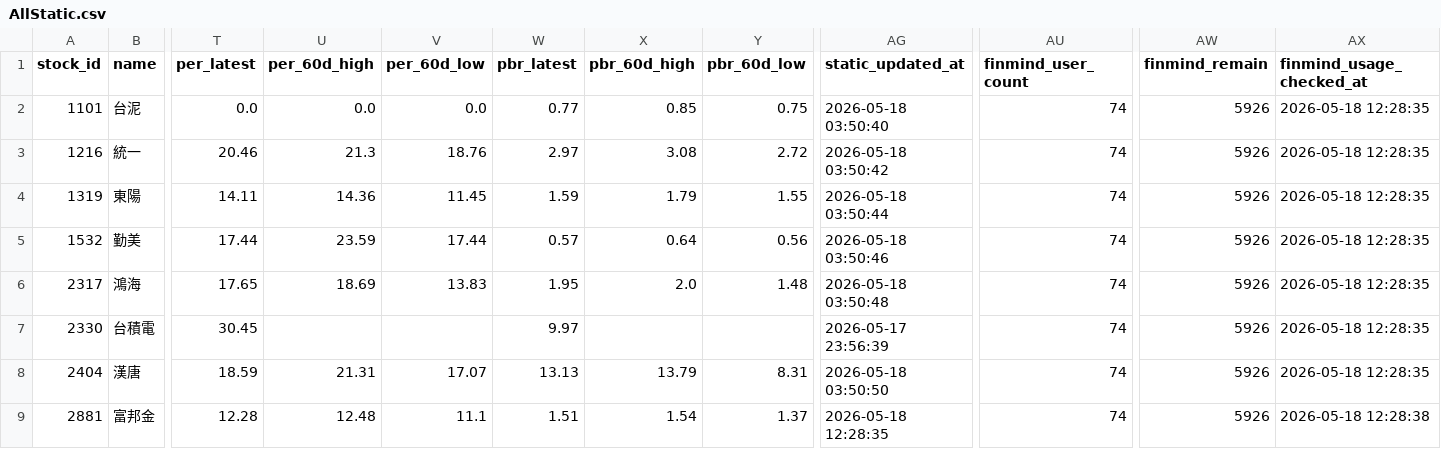
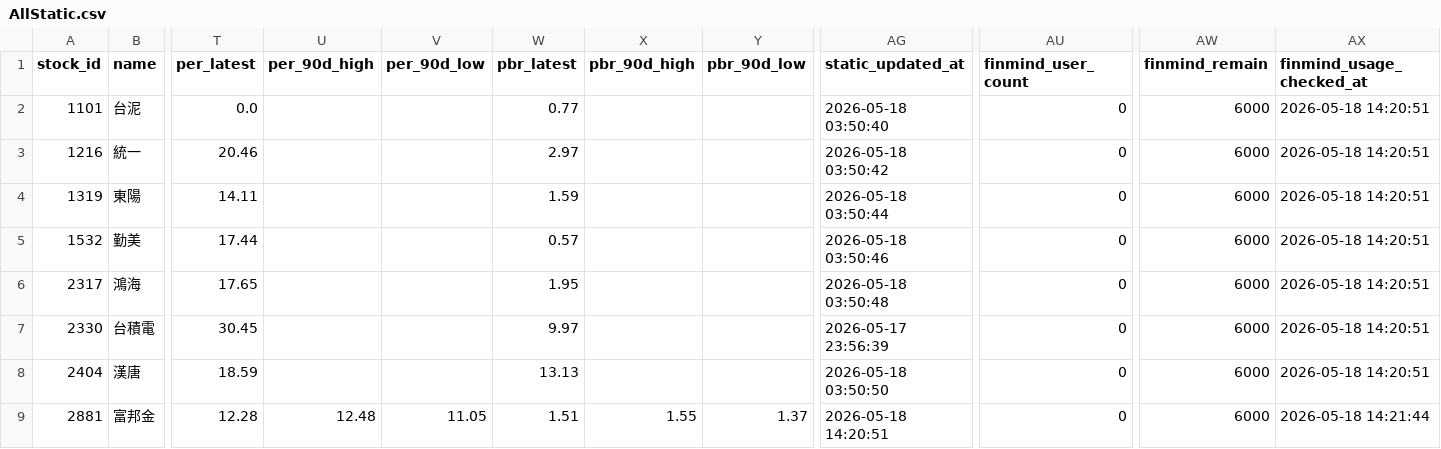
Before and after one commit to ONicole0101/Holding, a CSV file: AllStatic.csv, drawn as a sheet; only a part is shown, gaps mark what is left out; the diff covers the shown part only; the diff names each change by its address in the sheet, - before the commit and + after, or states it on an @@ line.

```diff
--- a/AllStatic.csv
+++ b/AllStatic.csv
-U1: per_60d_high
+U1: per_90d_high
-V1: per_60d_low
+V1: per_90d_low
-X1: pbr_60d_high
+X1: pbr_90d_high
-Y1: pbr_60d_low
+Y1: pbr_90d_low
-U2 (per_90d_high): 0.0
+U2 (per_90d_high): (empty)
-V2 (per_90d_low): 0.0
+V2 (per_90d_low): (empty)
-X2 (pbr_90d_high): 0.85
+X2 (pbr_90d_high): (empty)
-Y2 (pbr_90d_low): 0.75
+Y2 (pbr_90d_low): (empty)
-AU2:AU9 (finmind_user_count): 74
+AU2:AU9 (finmind_user_count): 0
-AW2:AW9 (finmind_remain): 5926
+AW2:AW9 (finmind_remain): 6000
-AX2:AX8 (finmind_usage_checked_at): 2026-05-18 12:28:35
+AX2:AX8 (finmind_usage_checked_at): 2026-05-18 14:20:51
-U3 (per_90d_high): 21.3
+U3 (per_90d_high): (empty)
-V3 (per_90d_low): 18.76
+V3 (per_90d_low): (empty)
-X3 (pbr_90d_high): 3.08
+X3 (pbr_90d_high): (empty)
-Y3 (pbr_90d_low): 2.72
+Y3 (pbr_90d_low): (empty)
-U4 (per_90d_high): 14.36
+U4 (per_90d_high): (empty)
-V4 (per_90d_low): 11.45
+V4 (per_90d_low): (empty)
-X4 (pbr_90d_high): 1.79
+X4 (pbr_90d_high): (empty)
-Y4 (pbr_90d_low): 1.55
+Y4 (pbr_90d_low): (empty)
-U5 (per_90d_high): 23.59
+U5 (per_90d_high): (empty)
-V5 (per_90d_low): 17.44
+V5 (per_90d_low): (empty)
-X5 (pbr_90d_high): 0.64
+X5 (pbr_90d_high): (empty)
-Y5 (pbr_90d_low): 0.56
+Y5 (pbr_90d_low): (empty)
-U6 (per_90d_high): 18.69
+U6 (per_90d_high): (empty)
-V6 (per_90d_low): 13.83
+V6 (per_90d_low): (empty)
-X6 (pbr_90d_high): 2.0
+X6 (pbr_90d_high): (empty)
-Y6 (pbr_90d_low): 1.48
+Y6 (pbr_90d_low): (empty)
-U8 (per_90d_high): 21.31
+U8 (per_90d_high): (empty)
-V8 (per_90d_low): 17.07
+V8 (per_90d_low): (empty)
-X8 (pbr_90d_high): 13.79
+X8 (pbr_90d_high): (empty)
-Y8 (pbr_90d_low): 8.31
+Y8 (pbr_90d_low): (empty)
-V9 (per_90d_low): 11.1
+V9 (per_90d_low): 11.05
-X9 (pbr_90d_high): 1.54
+X9 (pbr_90d_high): 1.55
-AG9 (static_updated_at): 2026-05-18 12:28:35
+AG9 (static_updated_at): 2026-05-18 14:20:51
-AX9 (finmind_usage_checked_at): 2026-05-18 12:28:38
+AX9 (finmind_usage_checked_at): 2026-05-18 14:21:44
```
Also changed, not shown: 68 edited cells elsewhere in this file.
